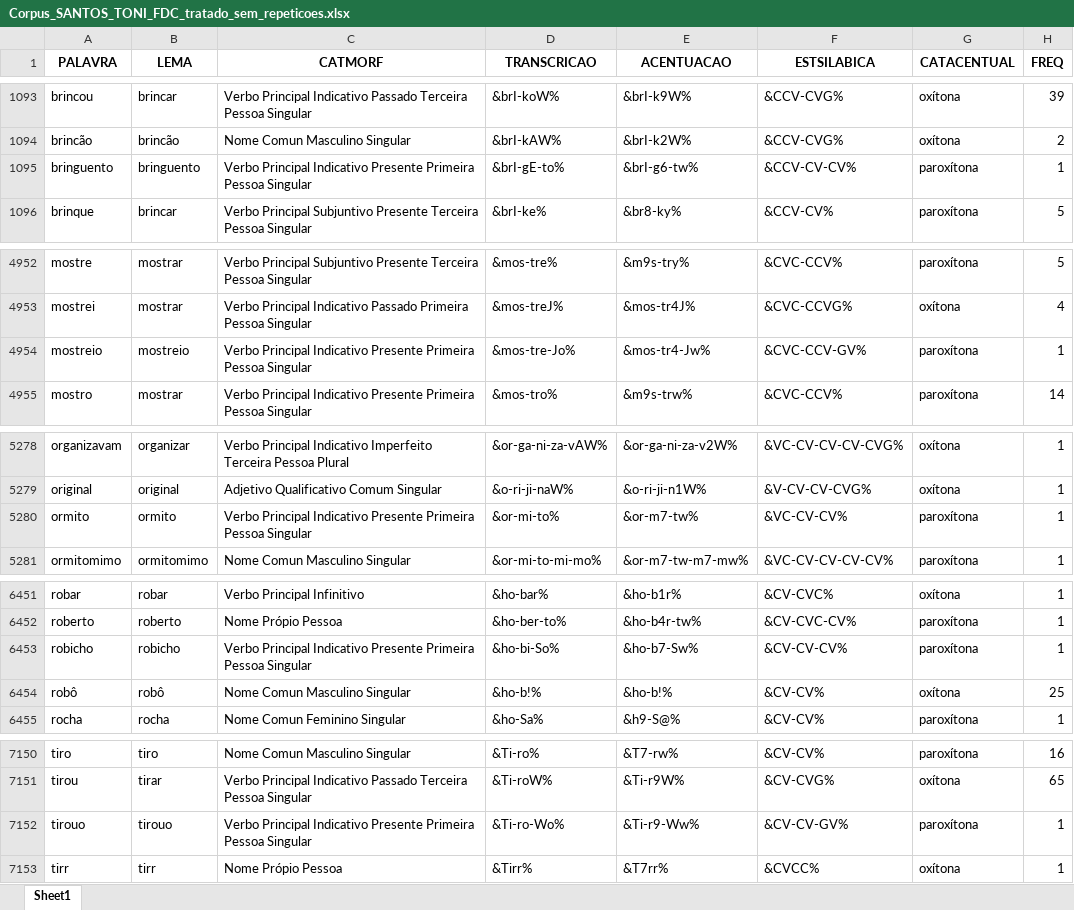
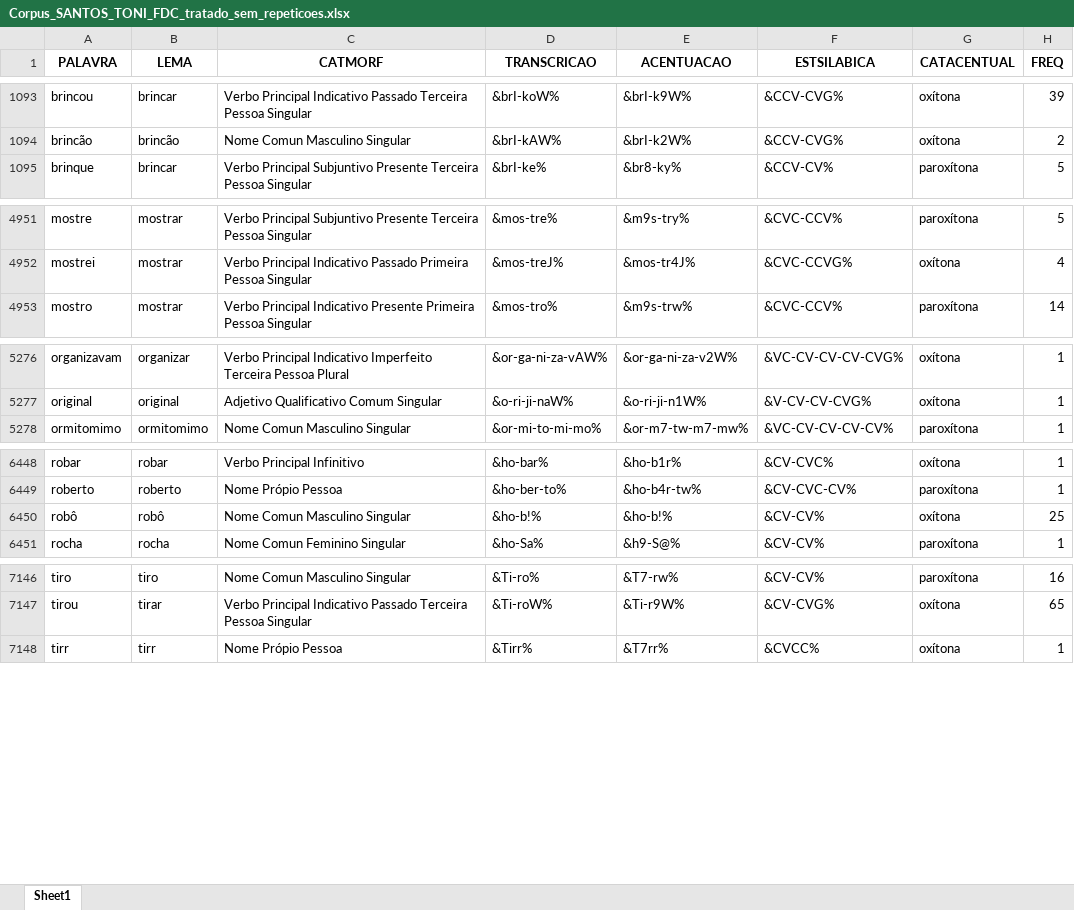
Before and after one commit to FatecFranca/DSM-P5-G01-2026-02, an Excel workbook: Corpus_SANTOS_TONI_FDC_tratado_sem_repeticoes.xlsx, sheet Sheet1, drawn as a sheet; only a part is shown, gaps mark what is left out; values as stored, in another font and other column widths than the file's, no borders; the diff covers the shown part only; the diff names each change by its address in the sheet, - before the commit and + after, or states it on an @@ line.

```diff
--- a/Corpus_SANTOS_TONI_FDC_tratado_sem_repeticoes.xlsx (sheet Sheet1)
+++ b/Corpus_SANTOS_TONI_FDC_tratado_sem_repeticoes.xlsx (sheet Sheet1)
-row 1095: bringuento | bringuento | Verbo Principal Indicativo Presente Primeira Pessoa Singular | &brI-gE-to% | &brI-g6-tw% | &CCV-CV-CV% | paroxítona | 1
-row 4954: mostreio | mostreio | Verbo Principal Indicativo Presente Primeira Pessoa Singular | &mos-tre-Jo% | &mos-tr4-Jw% | &CVC-CCV-GV% | paroxítona | 1
-row 5280: ormito | ormito | Verbo Principal Indicativo Presente Primeira Pessoa Singular | &or-mi-to% | &or-m7-tw% | &VC-CV-CV% | paroxítona | 1
-row 6453: robicho | robicho | Verbo Principal Indicativo Presente Primeira Pessoa Singular | &ho-bi-So% | &ho-b7-Sw% | &CV-CV-CV% | paroxítona | 1
-row 7152: tirouo | tirouo | Verbo Principal Indicativo Presente Primeira Pessoa Singular | &Ti-ro-Wo% | &Ti-r9-Ww% | &CV-CV-GV% | paroxítona | 1
```
Also changed, not shown: 3 edited cells elsewhere in this sheet, 1 other file.
